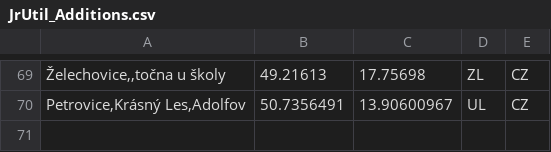
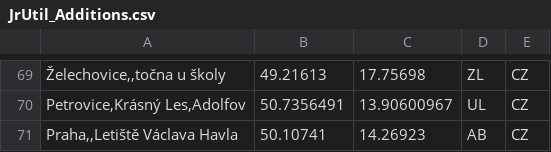
Before and after one commit to Sap1k/jrunify-ext-geodata, a CSV file: other/JrUtil_Additions.csv, drawn as a sheet; only a part is shown, gaps mark what is left out.

```diff
--- a/other/JrUtil_Additions.csv
+++ b/other/JrUtil_Additions.csv
@@ -70 +70,2 @@
 "Petrovice,Krásný Les,Adolfov",50.7356491,13.90600967,UL,CZ
+"Praha,,Letiště Václava Havla",50.10741,14.26923,AB,CZ
```
Also changed, not shown: 2 other files.
